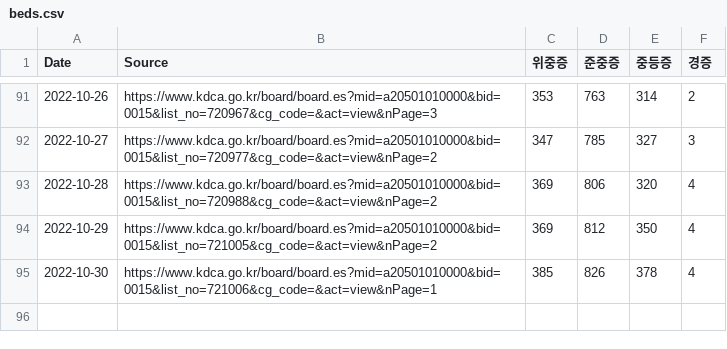
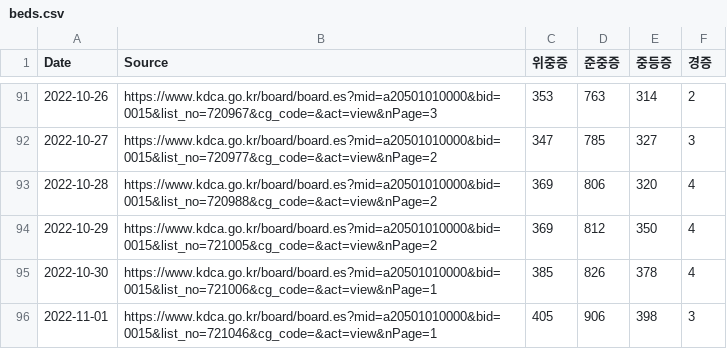
Before and after one commit to WWolf/korea-covid19-hosp-data, a CSV file: beds.csv, drawn as a sheet; only a part is shown, gaps mark what is left out.

Commit message:
Update beds.csv
The report appears to be reported in weekly report (daily report terminated).

```diff
--- a/beds.csv
+++ b/beds.csv
@@ -95 +95,2 @@ Date,Source,위중증,준중증,중등증,경증
 2022-10-30,https://www.kdca.go.kr/board/board.es?mid=a20501010000&bid=0015&list_no=721006&cg_code=&act=view&nPage=1,385,826,378,4
+2022-11-01,https://www.kdca.go.kr/board/board.es?mid=a20501010000&bid=0015&list_no=721046&cg_code=&act=view&nPage=1,405,906,398,3
```
